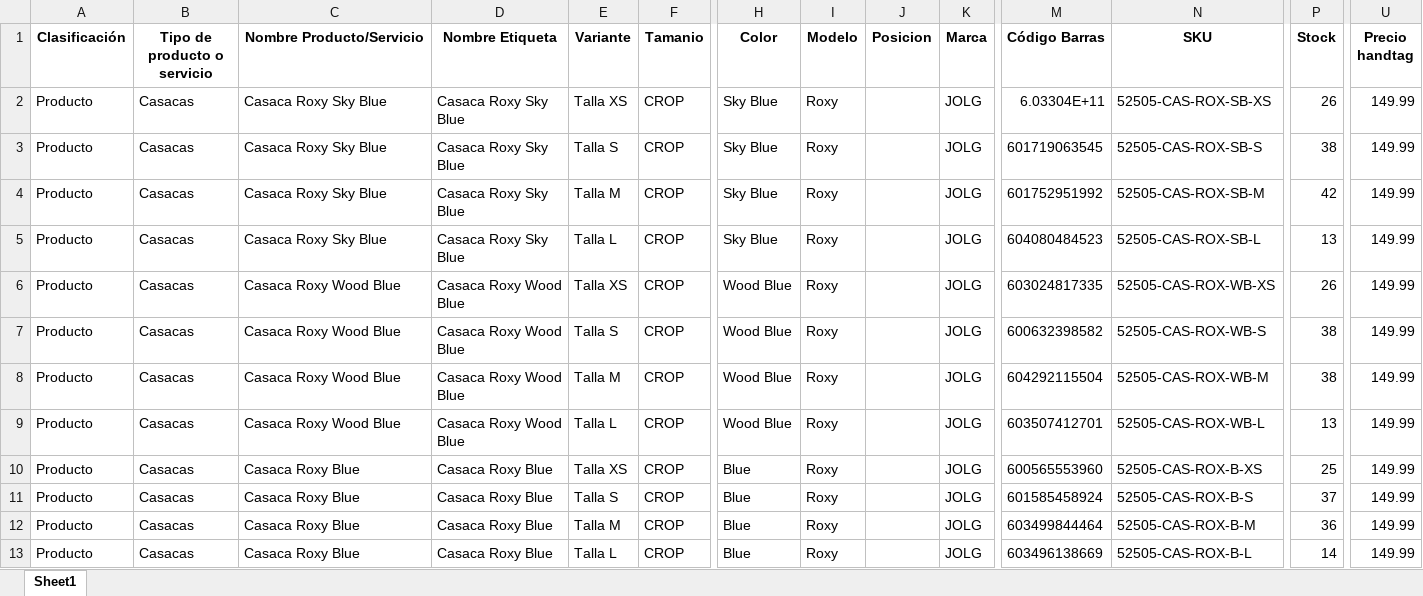
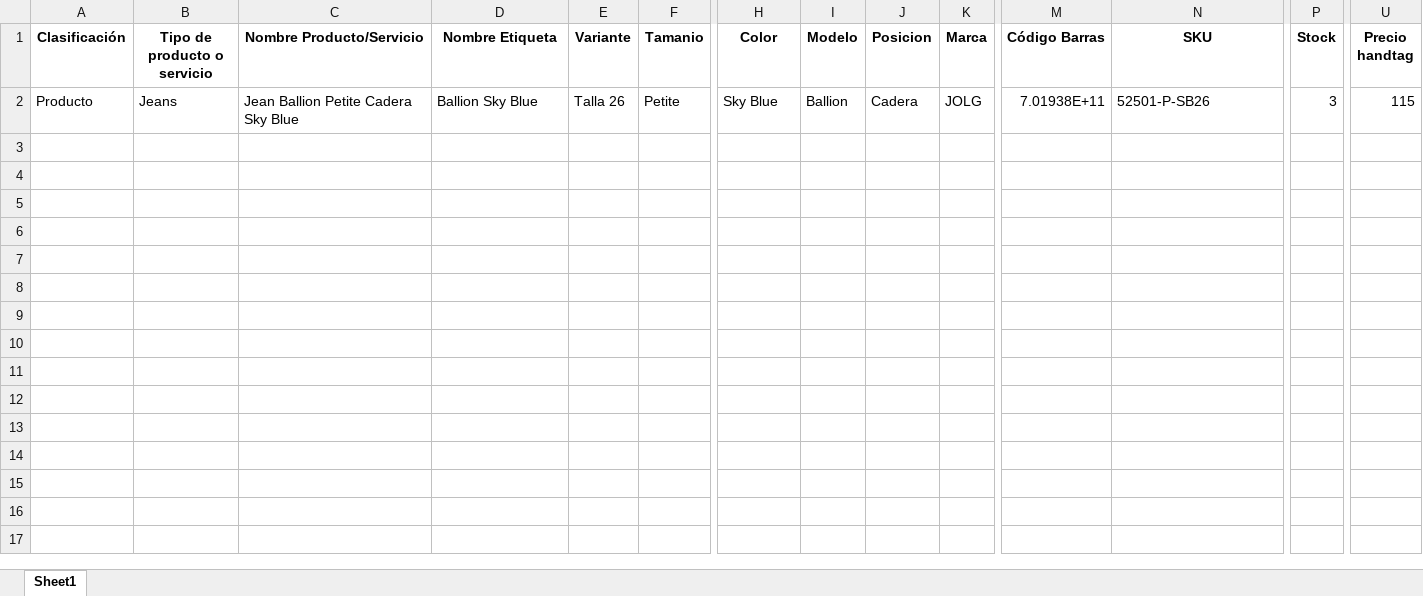
Before and after one commit to programadorlorenzo/oscarlorenzolima-etiquetas, an Excel workbook: data/productos.xlsx, sheet Sheet1, drawn as a sheet; only a part is shown, gaps mark what is left out; values as stored, in another font and other column widths than the file's, no borders; removed rows and columns are numbered as before the commit, all else as after; rows hold the shown columns only; the diff names each change by its address in the sheet, - before the commit and + after, or states it on an @@ line.

```diff
--- a/data/productos.xlsx (sheet Sheet1)
+++ b/data/productos.xlsx (sheet Sheet1)
-row 2: Producto | Casacas | Casaca Roxy Sky Blue | Casaca Roxy Sky Blue | Talla XS | CROP | Sky Blue | Roxy |  | JOLG | 6.03304E+11 | 52505-CAS-ROX-SB-XS | 26 | 149.99
-B2 (Tipo de producto o servicio): Casacas
+B2 (Tipo de producto o servicio): Jeans
-C2 (Nombre Producto/Servicio): Casaca Roxy Sky Blue
+C2 (Nombre Producto/Servicio): Jean Ballion Petite Cadera Sky Blue
-D2 (Nombre Etiqueta): Casaca Roxy Sky Blue
+D2 (Nombre Etiqueta): Ballion Sky Blue
-E2 (Variante): Talla S
+E2 (Variante): Talla 26
-F2 (Tamanio): CROP
+F2 (Tamanio): Petite
-I2 (Modelo): Roxy
+I2 (Modelo): Ballion
-J2 (Posicion): (empty)
+J2 (Posicion): Cadera
-M2 (Código Barras): 601719063545
+M2 (Código Barras): 7.01938E+11
-N2 (SKU): 52505-CAS-ROX-SB-S
+N2 (SKU): 52501-P-SB26
-P2 (Stock): 38
+P2 (Stock): 3
-U2 (Precio handtag): 149.99
+U2 (Precio handtag): 115
-row 4: Producto | Casacas | Casaca Roxy Sky Blue | Casaca Roxy Sky Blue | Talla M | CROP | Sky Blue | Roxy |  | JOLG | 601752951992 | 52505-CAS-ROX-SB-M | 42 | 149.99
-row 5: Producto | Casacas | Casaca Roxy Sky Blue | Casaca Roxy Sky Blue | Talla L | CROP | Sky Blue | Roxy |  | JOLG | 604080484523 | 52505-CAS-ROX-SB-L | 13 | 149.99
-row 6: Producto | Casacas | Casaca Roxy Wood Blue | Casaca Roxy Wood Blue | Talla XS | CROP | Wood Blue | Roxy |  | JOLG | 603024817335 | 52505-CAS-ROX-WB-XS | 26 | 149.99
-row 7: Producto | Casacas | Casaca Roxy Wood Blue | Casaca Roxy Wood Blue | Talla S | CROP | Wood Blue | Roxy |  | JOLG | 600632398582 | 52505-CAS-ROX-WB-S | 38 | 149.99
-row 8: Producto | Casacas | Casaca Roxy Wood Blue | Casaca Roxy Wood Blue | Talla M | CROP | Wood Blue | Roxy |  | JOLG | 604292115504 | 52505-CAS-ROX-WB-M | 38 | 149.99
-row 9: Producto | Casacas | Casaca Roxy Wood Blue | Casaca Roxy Wood Blue | Talla L | CROP | Wood Blue | Roxy |  | JOLG | 603507412701 | 52505-CAS-ROX-WB-L | 13 | 149.99
-row 10: Producto | Casacas | Casaca Roxy Blue | Casaca Roxy Blue | Talla XS | CROP | Blue | Roxy |  | JOLG | 600565553960 | 52505-CAS-ROX-B-XS | 25 | 149.99
-row 11: Producto | Casacas | Casaca Roxy Blue | Casaca Roxy Blue | Talla S | CROP | Blue | Roxy |  | JOLG | 601585458924 | 52505-CAS-ROX-B-S | 37 | 149.99
-row 12: Producto | Casacas | Casaca Roxy Blue | Casaca Roxy Blue | Talla M | CROP | Blue | Roxy |  | JOLG | 603499844464 | 52505-CAS-ROX-B-M | 36 | 149.99
-row 13: Producto | Casacas | Casaca Roxy Blue | Casaca Roxy Blue | Talla L | CROP | Blue | Roxy |  | JOLG | 603496138669 | 52505-CAS-ROX-B-L | 14 | 149.99
```
Also changed, not shown: data/bsale/bsale-cuarta-entrega.xlsx, 4 other files.
